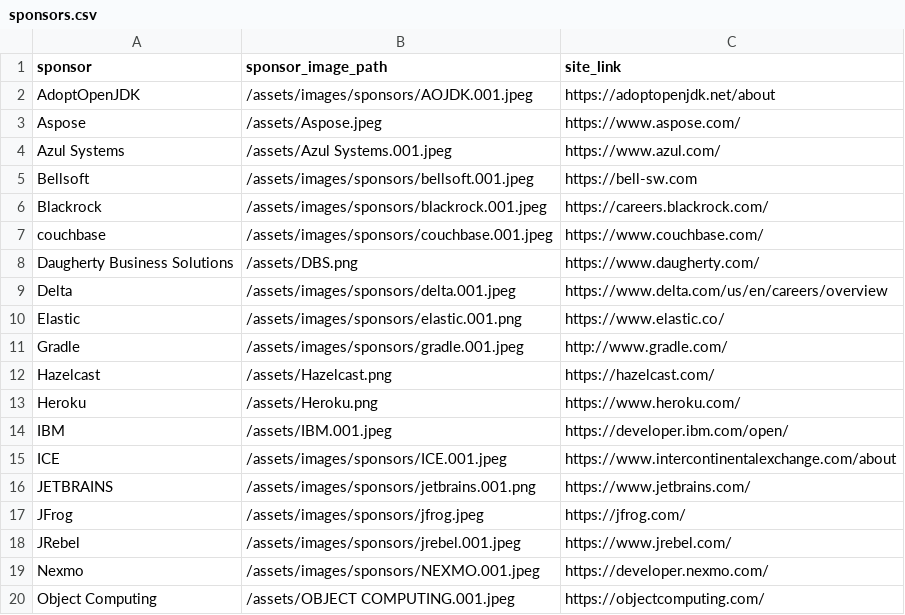
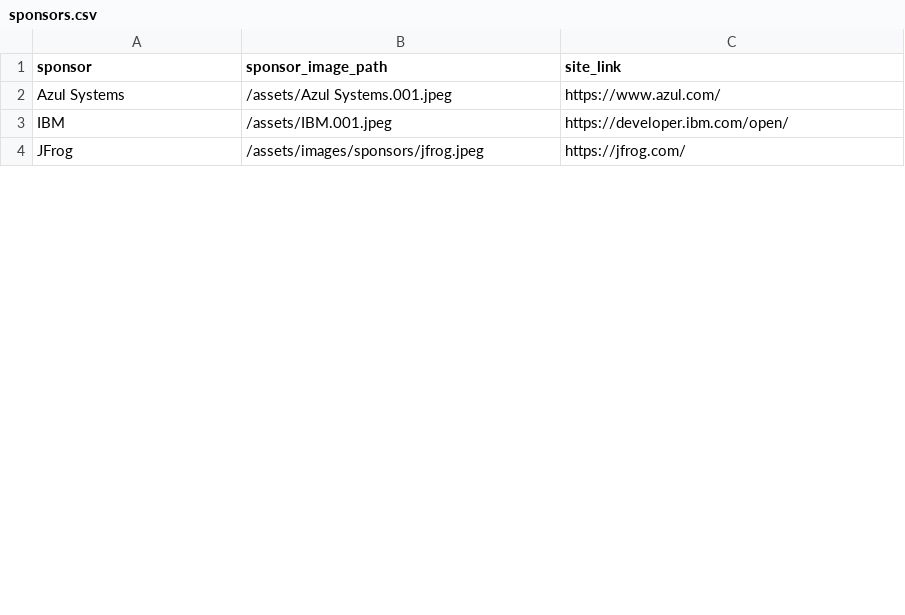
Before and after one commit to lauramoore/ajug_website, a CSV file: _data/sponsors.csv, drawn as a sheet; only a part is shown; removed rows and columns are numbered as before the commit, all else as after; the diff covers the shown part only; the diff names each change by its address in the sheet, - before the commit and + after, or states it on an @@ line.

```diff
--- a/_data/sponsors.csv
+++ b/_data/sponsors.csv
-row 2: AdoptOpenJDK | /assets/images/sponsors/AOJDK.001.jpeg | https://adoptopenjdk.net/about
-row 3: Aspose | /assets/Aspose.jpeg | https://www.aspose.com/
-row 5: Bellsoft | /assets/images/sponsors/bellsoft.001.jpeg | https://bell-sw.com
-row 6: Blackrock | /assets/images/sponsors/blackrock.001.jpeg | https://careers.blackrock.com/
-row 7: couchbase | /assets/images/sponsors/couchbase.001.jpeg | https://www.couchbase.com/
-row 8: Daugherty Business Solutions | /assets/DBS.png | https://www.daugherty.com/
-row 9: Delta | /assets/images/sponsors/delta.001.jpeg | https://www.delta.com/us/en/careers/overview
-row 10: Elastic | /assets/images/sponsors/elastic.001.png | https://www.elastic.co/
-row 11: Gradle | /assets/images/sponsors/gradle.001.jpeg | http://www.gradle.com/
-row 12: Hazelcast | /assets/Hazelcast.png | https://hazelcast.com/
-row 13: Heroku | /assets/Heroku.png | https://www.heroku.com/
-row 15: ICE | /assets/images/sponsors/ICE.001.jpeg | https://www.intercontinentalexchange.com/about
-row 16: JETBRAINS | /assets/images/sponsors/jetbrains.001.png | https://www.jetbrains.com/
-row 18: JRebel | /assets/images/sponsors/jrebel.001.jpeg | https://www.jrebel.com/
-row 19: Nexmo | /assets/images/sponsors/NEXMO.001.jpeg | https://developer.nexmo.com/
-row 20: Object Computing | /assets/OBJECT COMPUTING.001.jpeg | https://objectcomputing.com/
```
Also changed, not shown: 4 added rows and 12 removed rows elsewhere in this file, 3 other files.
